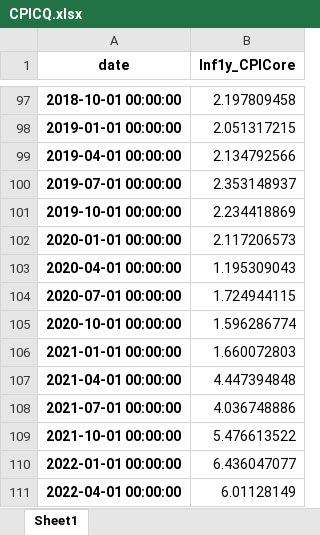
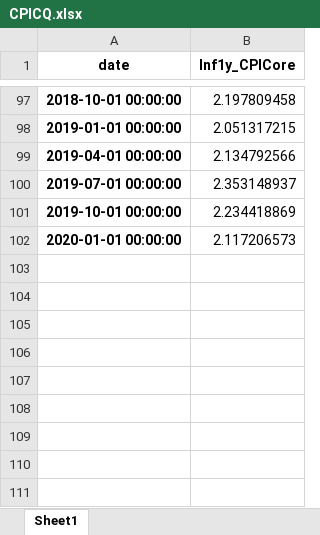
Before and after one commit to iworld1991/InfVar, an Excel workbook: workingfolder/OtherData/CPICQ.xlsx, sheet Sheet1, drawn as a sheet; only a part is shown, gaps mark what is left out; values as stored, in another font and other column widths than the file's, no borders; the diff names each change by its address in the sheet, - before the commit and + after, or states it on an @@ line.

```diff
--- a/workingfolder/OtherData/CPICQ.xlsx (sheet Sheet1)
+++ b/workingfolder/OtherData/CPICQ.xlsx (sheet Sheet1)
-row 103: 2020-04-01 00:00:00 | 1.195309043
-row 104: 2020-07-01 00:00:00 | 1.724944115
-row 105: 2020-10-01 00:00:00 | 1.596286774
-row 106: 2021-01-01 00:00:00 | 1.660072803
-row 107: 2021-04-01 00:00:00 | 4.447394848
-row 108: 2021-07-01 00:00:00 | 4.036748886
-row 109: 2021-10-01 00:00:00 | 5.476613522
-row 110: 2022-01-01 00:00:00 | 6.436047077
-row 111: 2022-04-01 00:00:00 | 6.01128149
```
Also changed, not shown: workingfolder/OtherData/CPIM.xlsx, 4 other files.
